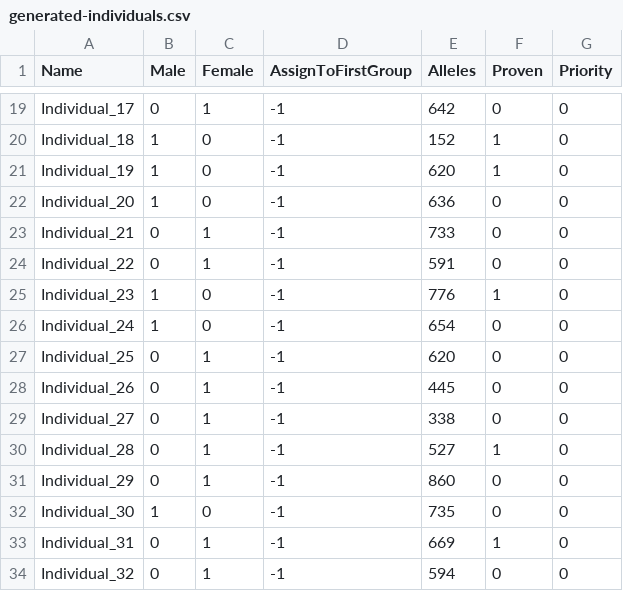
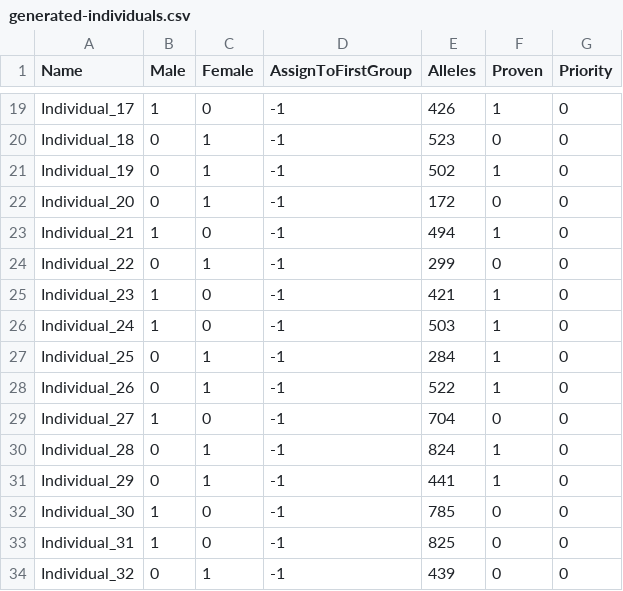
Before and after one commit to SXNPYN/CoBreeder_for_GhostWolves, a CSV file: data/wolves_randomly_generated/generated-individuals.csv, drawn as a sheet; only a part is shown, gaps mark what is left out; the diff covers the shown part only; the diff names each change by its address in the sheet, - before the commit and + after, or states it on an @@ line.

```diff
--- a/data/wolves_randomly_generated/generated-individuals.csv
+++ b/data/wolves_randomly_generated/generated-individuals.csv
-B19 (Male): 0
+B19 (Male): 1
-C19 (Female): 1
+C19 (Female): 0
-E19 (Alleles): 642
+E19 (Alleles): 426
-F19 (Proven): 0
+F19 (Proven): 1
-B20:B22 (Male): 1
+B20:B22 (Male): 0
-C20:C22 (Female): 0
+C20:C22 (Female): 1
-E20 (Alleles): 152
+E20 (Alleles): 523
-F20 (Proven): 1
+F20 (Proven): 0
-E21 (Alleles): 620
+E21 (Alleles): 502
-E22 (Alleles): 636
+E22 (Alleles): 172
-B23 (Male): 0
+B23 (Male): 1
-C23 (Female): 1
+C23 (Female): 0
-E23 (Alleles): 733
+E23 (Alleles): 494
-F23 (Proven): 0
+F23 (Proven): 1
-E24 (Alleles): 591
+E24 (Alleles): 299
-E25 (Alleles): 776
+E25 (Alleles): 421
-E26 (Alleles): 654
+E26 (Alleles): 503
-F26:F28 (Proven): 0
+F26:F28 (Proven): 1
-E27 (Alleles): 620
+E27 (Alleles): 284
-E28 (Alleles): 445
+E28 (Alleles): 522
-B29 (Male): 0
+B29 (Male): 1
-C29 (Female): 1
+C29 (Female): 0
-E29 (Alleles): 338
+E29 (Alleles): 704
-E30 (Alleles): 527
+E30 (Alleles): 824
-E31 (Alleles): 860
+E31 (Alleles): 441
-F31 (Proven): 0
+F31 (Proven): 1
-E32 (Alleles): 735
+E32 (Alleles): 785
-B33 (Male): 0
+B33 (Male): 1
-C33 (Female): 1
+C33 (Female): 0
-E33 (Alleles): 669
+E33 (Alleles): 825
-F33 (Proven): 1
+F33 (Proven): 0
-E34 (Alleles): 594
+E34 (Alleles): 439
```
Also changed, not shown: 82 edited cells elsewhere in this file, data/wolves_randomly_generated/generated-pr-scaled.csv, 1 other file.
